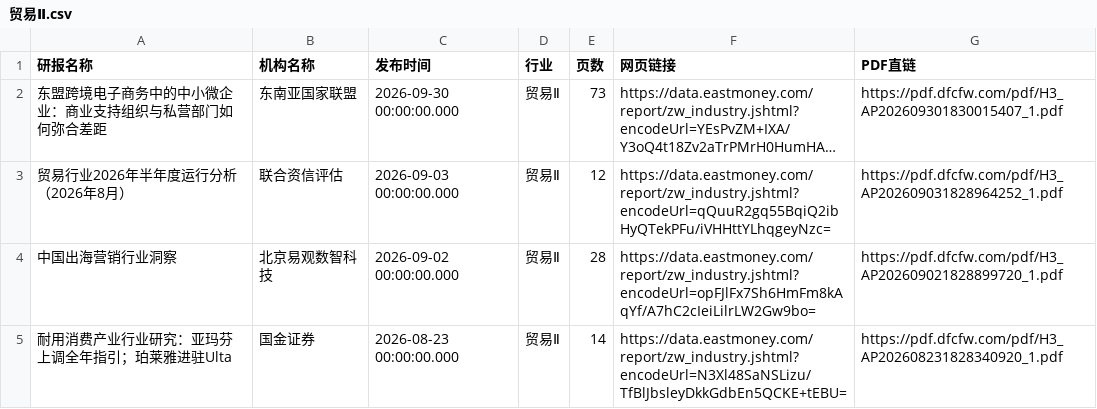
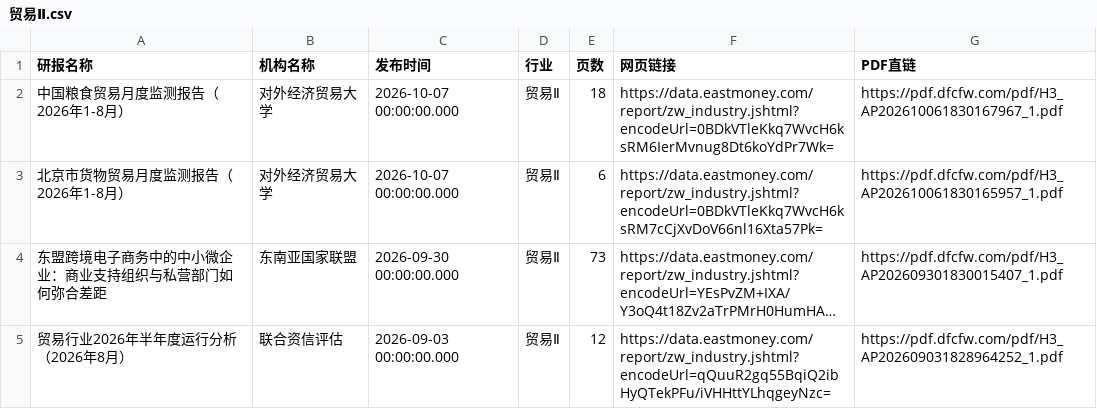
Before and after one commit to 19138999001tf-tech/report, a CSV file: eastmoney/贸易Ⅱ.csv, drawn as a sheet; only a part is shown; the shorter side is filled out with more unchanged rows; long unchanged cells end in …; the diff names each change by its address in the sheet, - before the commit and + after, or states it on an @@ line.

```diff
--- a/eastmoney/贸易Ⅱ.csv
+++ b/eastmoney/贸易Ⅱ.csv
+row 2: 中国粮食贸易月度监测报告（2026年1-8月） | 对外经济贸易大学 | 2026-10-07 00:00:00.000 | 贸易Ⅱ | 18 | https://data.eastmoney.com/report/zw_industry.jshtml?encodeUrl=0BDkVTleKkq7WvcH6ksRM6IerMvnug8Dt6koYdPr7Wk= | https://pdf.dfcfw.com/pdf/H3_AP202610061830167967_1.pdf
+row 3: 北京市货物贸易月度监测报告（2026年1-8月） | 对外经济贸易大学 | 2026-10-07 00:00:00.000 | 贸易Ⅱ | 6 | https://data.eastmoney.com/report/zw_industry.jshtml?encodeUrl=0BDkVTleKkq7WvcH6ksRM7cCjXvDoV66nl16Xta57Pk= | https://pdf.dfcfw.com/pdf/H3_AP202610061830165957_1.pdf
```
Also changed, not shown: eastmoney/IT服务Ⅱ.csv, eastmoney/一般零售.csv, 14 other files.
